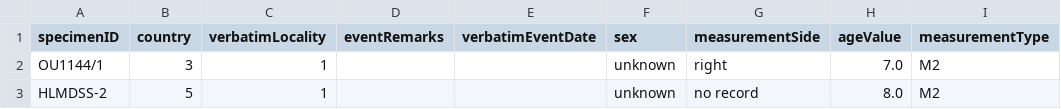
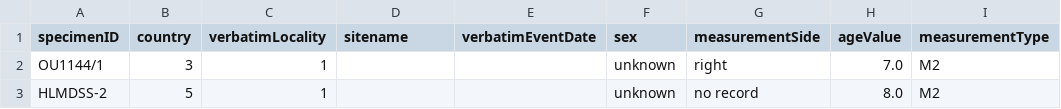
Before and after one commit to kyclark/fovt-data-mapping, a CSV file: ray_data.csv, drawn as a sheet; only a part is shown; the diff names each change by its address in the sheet, - before the commit and + after, or states it on an @@ line.

Commit message:
fixed col name in ray data

```diff
--- a/ray_data.csv
+++ b/ray_data.csv
-D1: eventRemarks
+D1: sitename
```
Also changed, not shown: 1 other file.
